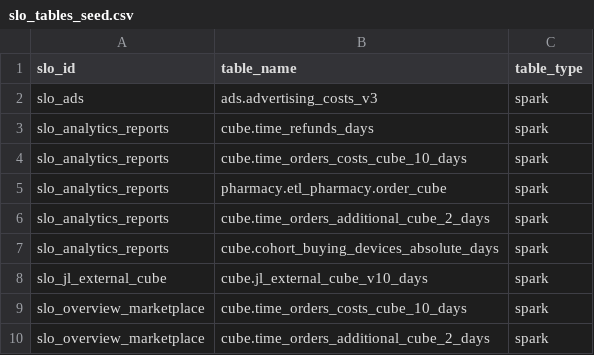
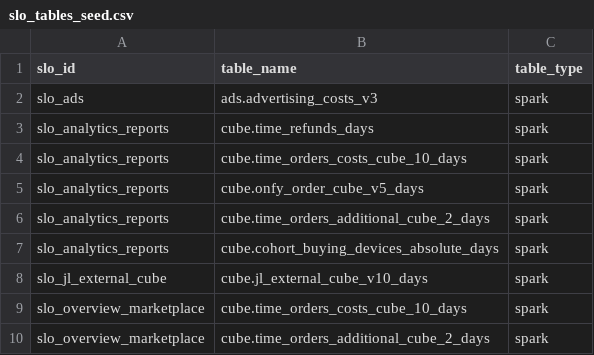
Before and after one commit to david-but-its-daweed/dbt-spark-models, a CSV file: seeds/slo_tables_seed.csv, drawn as a sheet; only a part is shown.

Commit message:
Change slo_analytics slo table for onfy

```diff
--- a/seeds/slo_tables_seed.csv
+++ b/seeds/slo_tables_seed.csv
@@ -4,3 +4,3 @@ slo_analytics_reports,cube.time_refunds_days,spark
 slo_analytics_reports,cube.time_orders_costs_cube_10_days,spark
-slo_analytics_reports,pharmacy.etl_pharmacy.order_cube,spark
+slo_analytics_reports,cube.onfy_order_cube_v5_days,spark
 slo_analytics_reports,cube.time_orders_additional_cube_2_days,spark
```
